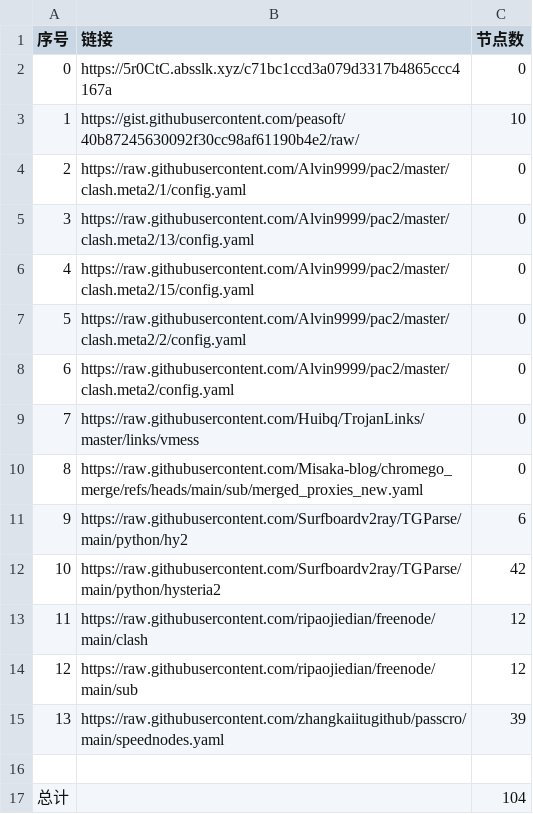
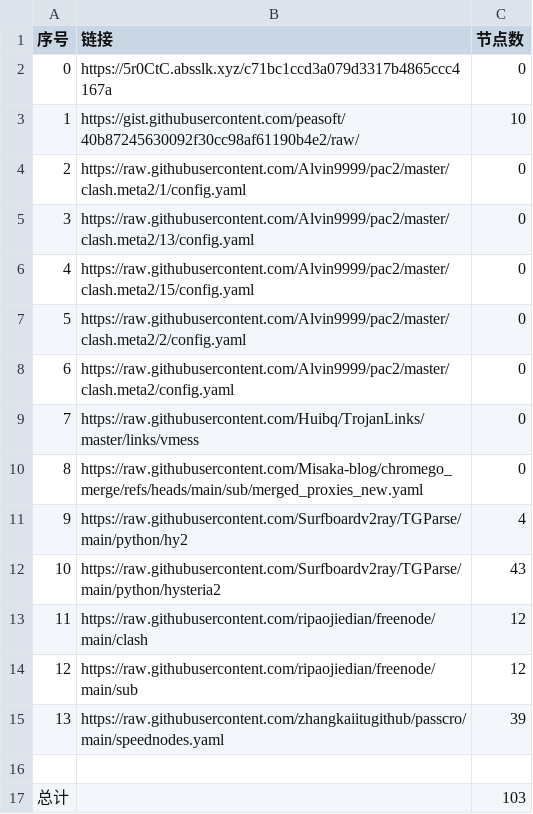
Before and after one commit to CongYuStars/NoMoreWalls, a CSV file: list_result.csv, drawn as a sheet.

```diff
--- a/list_result.csv
+++ b/list_result.csv
@@ -10,4 +10,4 @@
 8,https://raw.githubusercontent.com/Misaka-blog/chromego_merge/refs/heads/main/sub/merged_proxies_new.yaml,0
-9,https://raw.githubusercontent.com/Surfboardv2ray/TGParse/main/python/hy2,6
-10,https://raw.githubusercontent.com/Surfboardv2ray/TGParse/main/python/hysteria2,42
+9,https://raw.githubusercontent.com/Surfboardv2ray/TGParse/main/python/hy2,4
+10,https://raw.githubusercontent.com/Surfboardv2ray/TGParse/main/python/hysteria2,43
 11,https://raw.githubusercontent.com/ripaojiedian/freenode/main/clash,12
@@ -16,2 +16,2 @@
 
-总计,,104
+总计,,103
```
Also changed, not shown: 7 other files.
